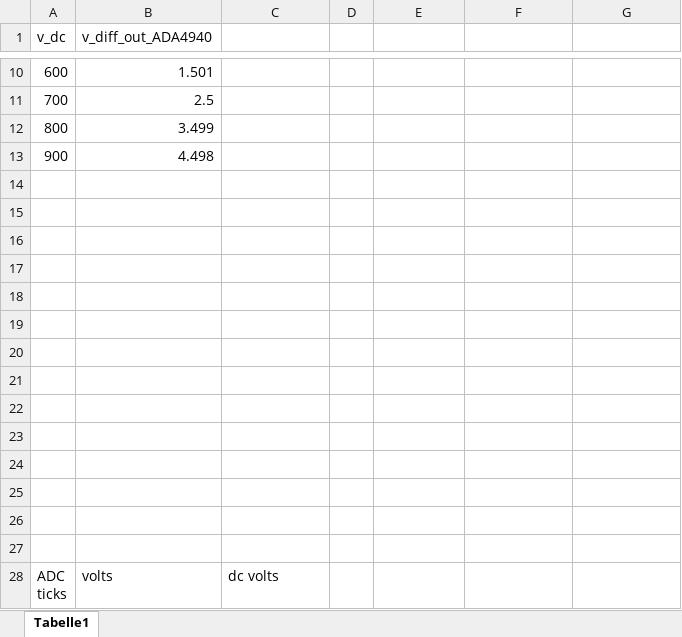
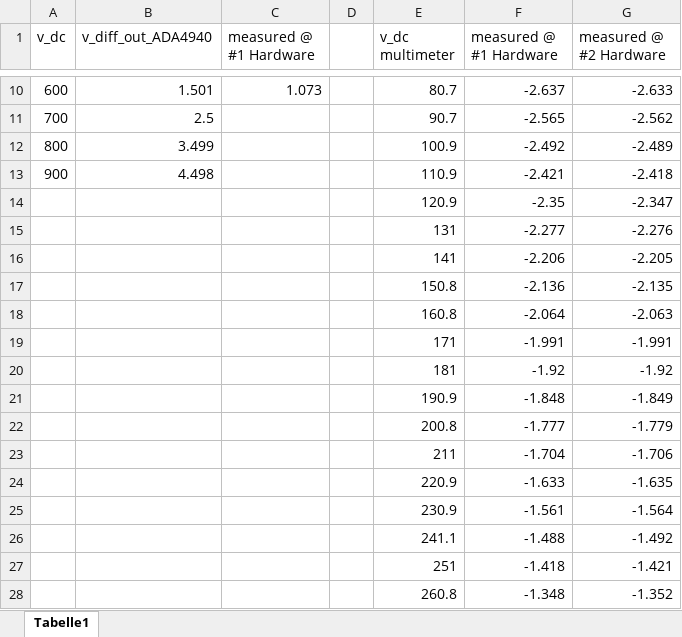
Before and after one commit to ultrazohm/uz_per_sic_inverter_828xcc, an Excel workbook: docs/volts_to_adc.xlsx, sheet Tabelle1, drawn as a sheet; only a part is shown, gaps mark what is left out; the shorter side is filled out with more unchanged rows; values as stored, in another font and other column widths than the file's, no borders; charts and pictures not drawn; the diff covers the shown part only; the diff names each change by its address in the sheet, - before the commit and + after, or states it on an @@ line.

```diff
--- a/docs/volts_to_adc.xlsx (sheet Tabelle1)
+++ b/docs/volts_to_adc.xlsx (sheet Tabelle1)
-C1: (empty)
+C1: measured @ #1 Hardware
-E1: (empty)
+E1: v_dc multimeter
-F1: (empty)
+F1: measured @ #1 Hardware
-G1: (empty)
+G1: measured @ #2 Hardware
-C10 (measured @ #1 Hardware): (empty)
+C10 (measured @ #1 Hardware): 1.073
-E10 (v_dc multimeter): (empty)
+E10 (v_dc multimeter): 80.7
-F10 (measured @ #1 Hardware): (empty)
+F10 (measured @ #1 Hardware): -2.637
-G10 (measured @ #2 Hardware): (empty)
+G10 (measured @ #2 Hardware): -2.633
-E11 (v_dc multimeter): (empty)
+E11 (v_dc multimeter): 90.7
-F11 (measured @ #1 Hardware): (empty)
+F11 (measured @ #1 Hardware): -2.565
-G11 (measured @ #2 Hardware): (empty)
+G11 (measured @ #2 Hardware): -2.562
-E12 (v_dc multimeter): (empty)
+E12 (v_dc multimeter): 100.9
-F12 (measured @ #1 Hardware): (empty)
+F12 (measured @ #1 Hardware): -2.492
-G12 (measured @ #2 Hardware): (empty)
+G12 (measured @ #2 Hardware): -2.489
-E13 (v_dc multimeter): (empty)
+E13 (v_dc multimeter): 110.9
-F13 (measured @ #1 Hardware): (empty)
+F13 (measured @ #1 Hardware): -2.421
-G13 (measured @ #2 Hardware): (empty)
+G13 (measured @ #2 Hardware): -2.418
+row 14:  |  |  |  | 120.9 | -2.35 | -2.347
+row 15:  |  |  |  | 131 | -2.277 | -2.276
+row 16:  |  |  |  | 141 | -2.206 | -2.205
+row 17:  |  |  |  | 150.8 | -2.136 | -2.135
+row 18:  |  |  |  | 160.8 | -2.064 | -2.063
+row 19:  |  |  |  | 171 | -1.991 | -1.991
+row 20:  |  |  |  | 181 | -1.92 | -1.92
+row 21:  |  |  |  | 190.9 | -1.848 | -1.849
+row 22:  |  |  |  | 200.8 | -1.777 | -1.779
+row 23:  |  |  |  | 211 | -1.704 | -1.706
+row 24:  |  |  |  | 220.9 | -1.633 | -1.635
+row 25:  |  |  |  | 230.9 | -1.561 | -1.564
+row 26:  |  |  |  | 241.1 | -1.488 | -1.492
+row 27:  |  |  |  | 251 | -1.418 | -1.421
+row 28:  |  |  |  | 260.8 | -1.348 | -1.352
```
Also changed, not shown: 36 added rows and 29 edited cells elsewhere in this sheet, charts or pictures, docs/IM828XCC_LTC6992HS6-4_dutycyc_to_temperature.xlsx, 8 other files.
